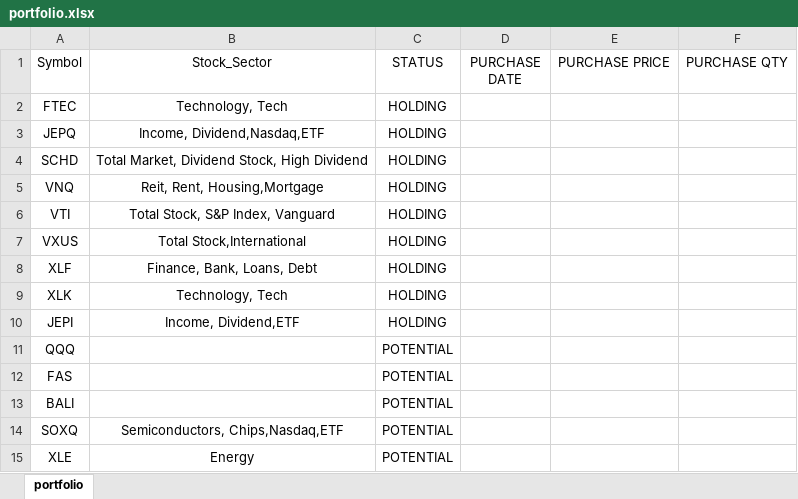
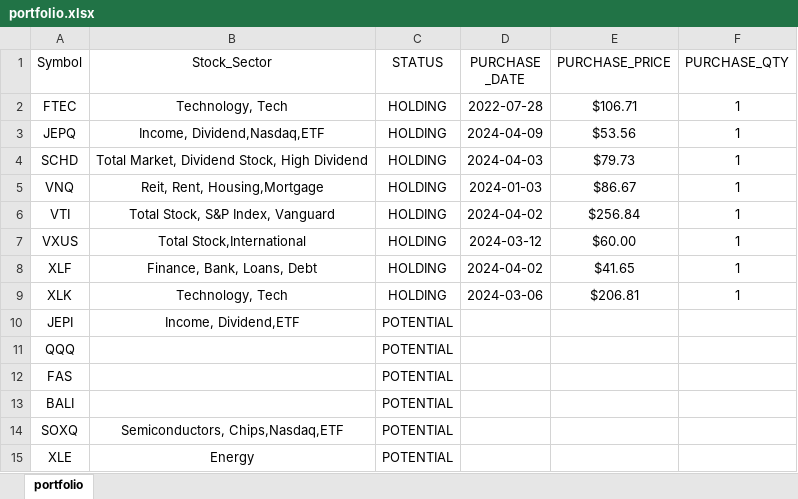
Before and after one commit to mkhv12/stk_advisor, an Excel workbook: portfolio.xlsx, sheet portfolio, drawn as a sheet; values as stored, in another font and other column widths than the file's, no borders; the diff names each change by its address in the sheet, - before the commit and + after, or states it on an @@ line.

```diff
--- a/portfolio.xlsx (sheet portfolio)
+++ b/portfolio.xlsx (sheet portfolio)
-D1: PURCHASE DATE
+D1: PURCHASE _DATE
-E1: PURCHASE PRICE
+E1: PURCHASE_PRICE
-F1: PURCHASE QTY
+F1: PURCHASE_QTY
-D2 (PURCHASE _DATE): (empty)
+D2 (PURCHASE _DATE): 2022-07-28
-E2 (PURCHASE_PRICE): (empty)
+E2 (PURCHASE_PRICE): $106.71
-F2:F9 (PURCHASE_QTY): (empty)
+F2:F9 (PURCHASE_QTY): 1
-D3 (PURCHASE _DATE): (empty)
+D3 (PURCHASE _DATE): 2024-04-09
-E3 (PURCHASE_PRICE): (empty)
+E3 (PURCHASE_PRICE): $53.56
-D4 (PURCHASE _DATE): (empty)
+D4 (PURCHASE _DATE): 2024-04-03
-E4 (PURCHASE_PRICE): (empty)
+E4 (PURCHASE_PRICE): $79.73
-D5 (PURCHASE _DATE): (empty)
+D5 (PURCHASE _DATE): 2024-01-03
-E5 (PURCHASE_PRICE): (empty)
+E5 (PURCHASE_PRICE): $86.67
-D6 (PURCHASE _DATE): (empty)
+D6 (PURCHASE _DATE): 2024-04-02
-E6 (PURCHASE_PRICE): (empty)
+E6 (PURCHASE_PRICE): $256.84
-D7 (PURCHASE _DATE): (empty)
+D7 (PURCHASE _DATE): 2024-03-12
-E7 (PURCHASE_PRICE): (empty)
+E7 (PURCHASE_PRICE): $60.00
-D8 (PURCHASE _DATE): (empty)
+D8 (PURCHASE _DATE): 2024-04-02
-E8 (PURCHASE_PRICE): (empty)
+E8 (PURCHASE_PRICE): $41.65
-D9 (PURCHASE _DATE): (empty)
+D9 (PURCHASE _DATE): 2024-03-06
-E9 (PURCHASE_PRICE): (empty)
+E9 (PURCHASE_PRICE): $206.81
-C10 (STATUS): HOLDING
+C10 (STATUS): POTENTIAL
```
Also changed, not shown: 3 other files.
